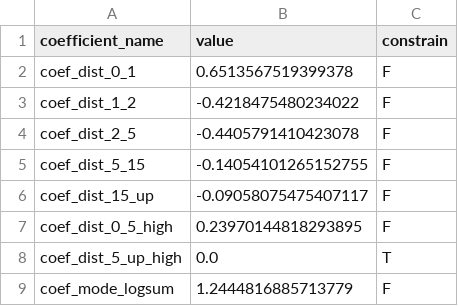
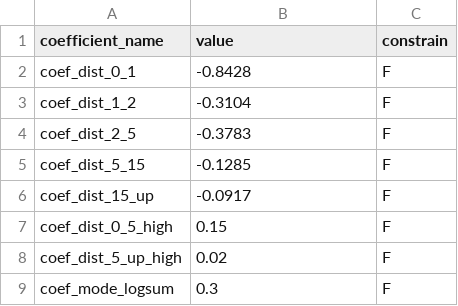
Before and after one commit to psrc/psrc_activitysim, a CSV file: configs_dev/workplace_location_coefficients.csv, drawn as a sheet.

Commit message:
Changes to work location/shadow pricing.

```diff
--- a/configs_dev/workplace_location_coefficients.csv
+++ b/configs_dev/workplace_location_coefficients.csv
@@ -1,9 +1,9 @@
 coefficient_name,value,constrain
-coef_dist_0_1,0.6513567519399378,F
-coef_dist_1_2,-0.4218475480234022,F
-coef_dist_2_5,-0.4405791410423078,F
-coef_dist_5_15,-0.14054101265152755,F
-coef_dist_15_up,-0.09058075475407117,F
-coef_dist_0_5_high,0.23970144818293895,F
-coef_dist_5_up_high,0.0,T
-coef_mode_logsum,1.2444816885713779,F
+coef_dist_0_1,-0.8428,F
+coef_dist_1_2,-0.3104,F
+coef_dist_2_5,-0.3783,F
+coef_dist_5_15,-0.1285,F
+coef_dist_15_up,-0.0917,F
+coef_dist_0_5_high,0.15,F
+coef_dist_5_up_high,0.02,F
+coef_mode_logsum,0.3,F
```
Also changed, not shown: 2 other files.
